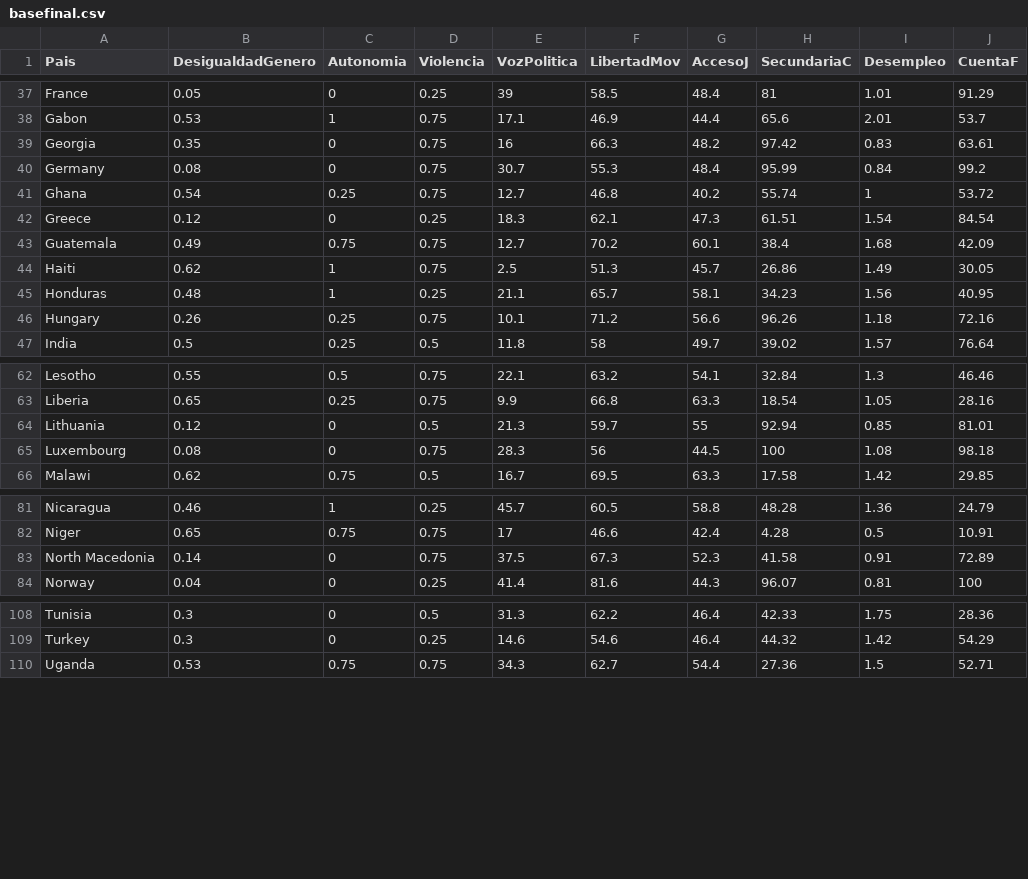
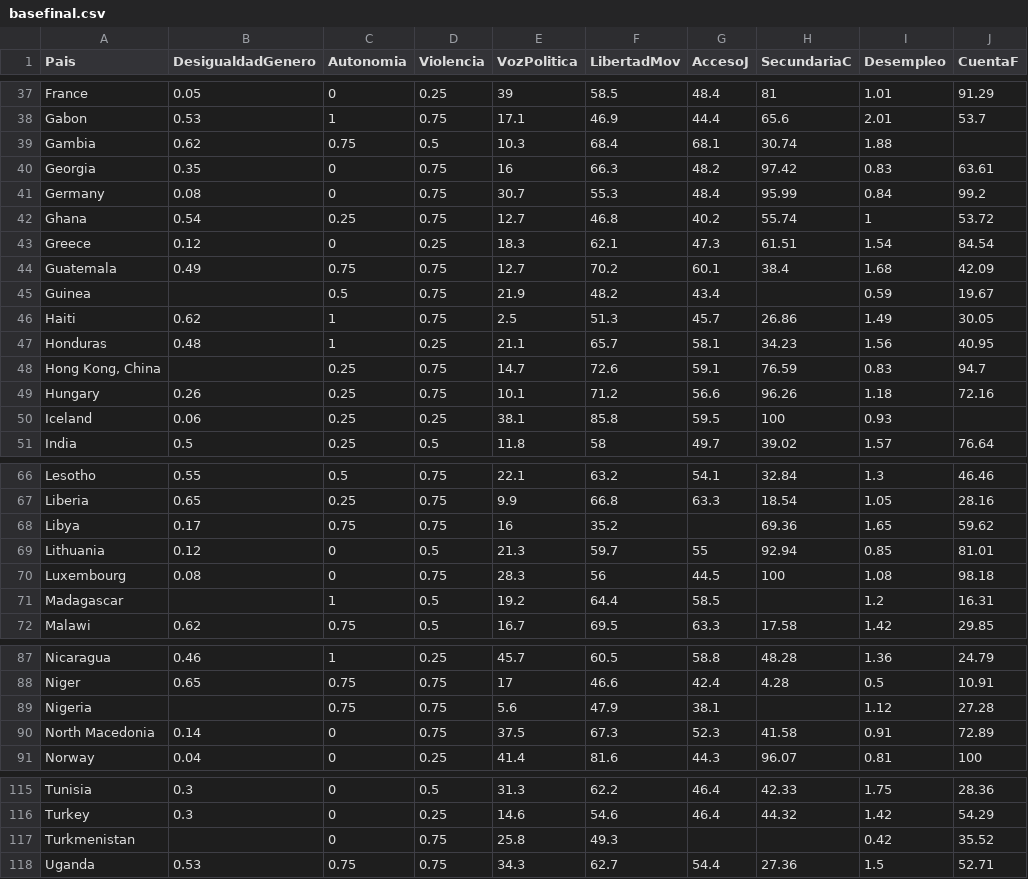
Before and after one commit to DanaeNorah/Estadistica-para-el-Analisis-Politico-2-, a CSV file: TRABAJO/basefinal.csv, drawn as a sheet; only a part is shown, gaps mark what is left out; the diff names each change by its address in the sheet, - before the commit and + after, or states it on an @@ line.

```diff
--- a/TRABAJO/basefinal.csv
+++ b/TRABAJO/basefinal.csv
+row 39: Gambia | 0.62 | 0.75 | 0.5 | 10.3 | 68.4 | 68.1 | 30.74 | 1.88
+row 45: Guinea |  | 0.5 | 0.75 | 21.9 | 48.2 | 43.4 |  | 0.59 | 19.67
+row 48: Hong Kong, China |  | 0.25 | 0.75 | 14.7 | 72.6 | 59.1 | 76.59 | 0.83 | 94.7
+row 50: Iceland | 0.06 | 0.25 | 0.25 | 38.1 | 85.8 | 59.5 | 100 | 0.93
+row 68: Libya | 0.17 | 0.75 | 0.75 | 16 | 35.2 |  | 69.36 | 1.65 | 59.62
+row 71: Madagascar |  | 1 | 0.5 | 19.2 | 64.4 | 58.5 |  | 1.2 | 16.31
+row 89: Nigeria |  | 0.75 | 0.75 | 5.6 | 47.9 | 38.1 |  | 1.12 | 27.28
+row 117: Turkmenistan |  | 0 | 0.75 | 25.8 | 49.3 |  |  | 0.42 | 35.52
```
Also changed, not shown: 9 other files.
